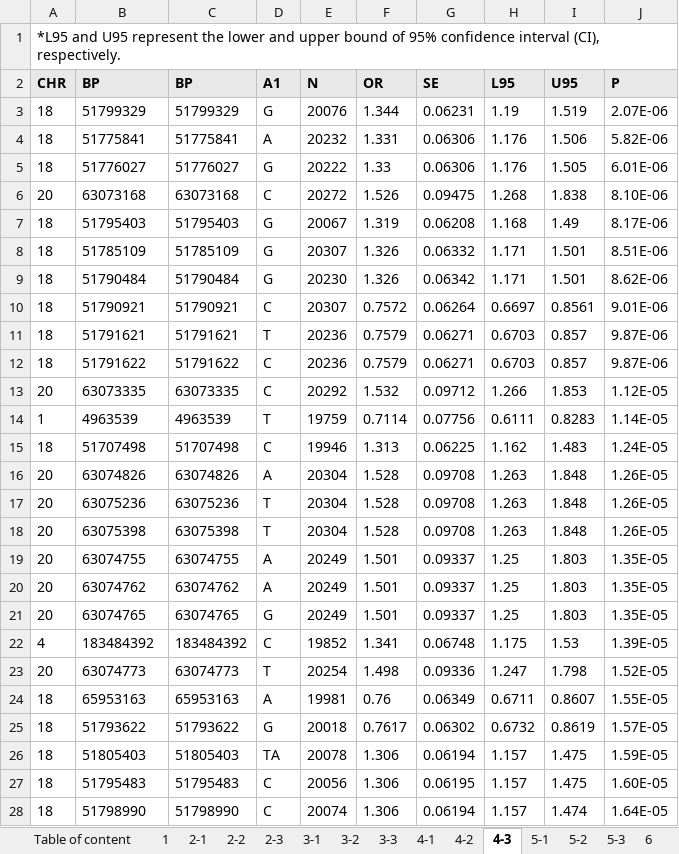
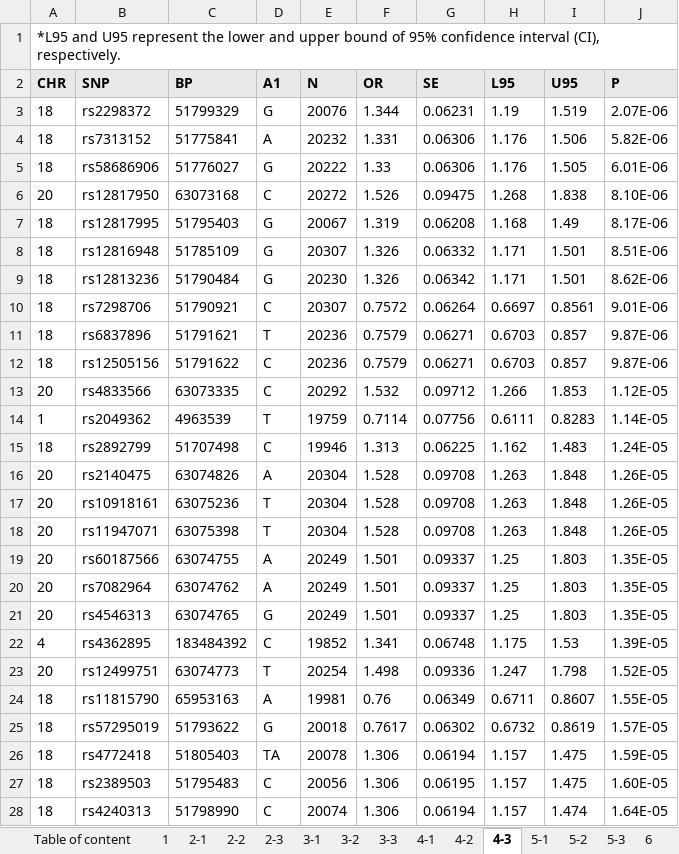
Before and after one commit to annabeth0218/DED-DEP-IBS, an Excel workbook: table/Supp tables.xlsx, sheet 4-3, drawn as a sheet; only a part is shown; values as stored, in another font and other column widths than the file's, no borders; the diff covers the shown part only; the diff names each change by its address in the sheet, - before the commit and + after, or states it on an @@ line.

```diff
--- a/table/Supp tables.xlsx (sheet 4-3)
+++ b/table/Supp tables.xlsx (sheet 4-3)
-B2: BP
+B2: SNP
-B3 (SNP): 51799329
+B3 (SNP): rs2298372
-B4 (SNP): 51775841
+B4 (SNP): rs7313152
-B5 (SNP): 51776027
+B5 (SNP): rs58686906
-B6 (SNP): 63073168
+B6 (SNP): rs12817950
-B7 (SNP): 51795403
+B7 (SNP): rs12817995
-B8 (SNP): 51785109
+B8 (SNP): rs12816948
-B9 (SNP): 51790484
+B9 (SNP): rs12813236
-B10 (SNP): 51790921
+B10 (SNP): rs7298706
-B11 (SNP): 51791621
+B11 (SNP): rs6837896
-B12 (SNP): 51791622
+B12 (SNP): rs12505156
-B13 (SNP): 63073335
+B13 (SNP): rs4833566
-B14 (SNP): 4963539
+B14 (SNP): rs2049362
-B15 (SNP): 51707498
+B15 (SNP): rs2892799
-B16 (SNP): 63074826
+B16 (SNP): rs2140475
-B17 (SNP): 63075236
+B17 (SNP): rs10918161
-B18 (SNP): 63075398
+B18 (SNP): rs11947071
-B19 (SNP): 63074755
+B19 (SNP): rs60187566
-B20 (SNP): 63074762
+B20 (SNP): rs7082964
-B21 (SNP): 63074765
+B21 (SNP): rs4546313
-B22 (SNP): 183484392
+B22 (SNP): rs4362895
-B23 (SNP): 63074773
+B23 (SNP): rs12499751
-B24 (SNP): 65953163
+B24 (SNP): rs11815790
-B25 (SNP): 51793622
+B25 (SNP): rs57295019
-B26 (SNP): 51805403
+B26 (SNP): rs4772418
-B27 (SNP): 51795483
+B27 (SNP): rs2389503
-B28 (SNP): 51798990
+B28 (SNP): rs4240313
```
Also changed, not shown: 174 edited cells elsewhere in this sheet, sheet 2-1, sheet 2-2, sheet 4-1, sheet 2-3, sheet 3-1, sheet 4-2, 7 more sheets, other sheet tabs, 5 other files.
